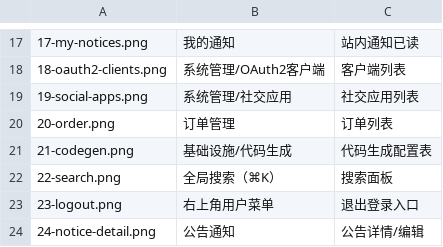
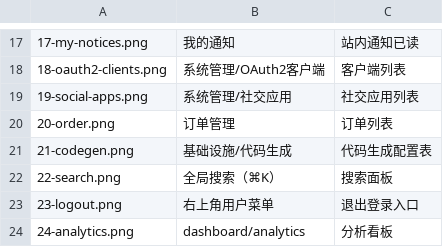
Before and after one commit to vatezj/alexgo-cloud, a TSV file: docs/copyright/shot_list.tsv, drawn as a sheet; only a part is shown, gaps mark what is left out; removed rows and columns are numbered as before the commit, all else as after; the diff names each change by its address in the sheet, - before the commit and + after, or states it on an @@ line.

Commit message:
fix(copyright): 终审修复——15张加载态截图重拍/PII打码/去重24/member·order进册+回归测试

```diff
--- a/docs/copyright/shot_list.tsv
+++ b/docs/copyright/shot_list.tsv
-row 24: 24-notice-detail.png | 公告通知 | 公告详情/编辑
+row 24: 24-analytics.png | dashboard/analytics | 分析看板
```
Also changed, not shown: 26 other files.
